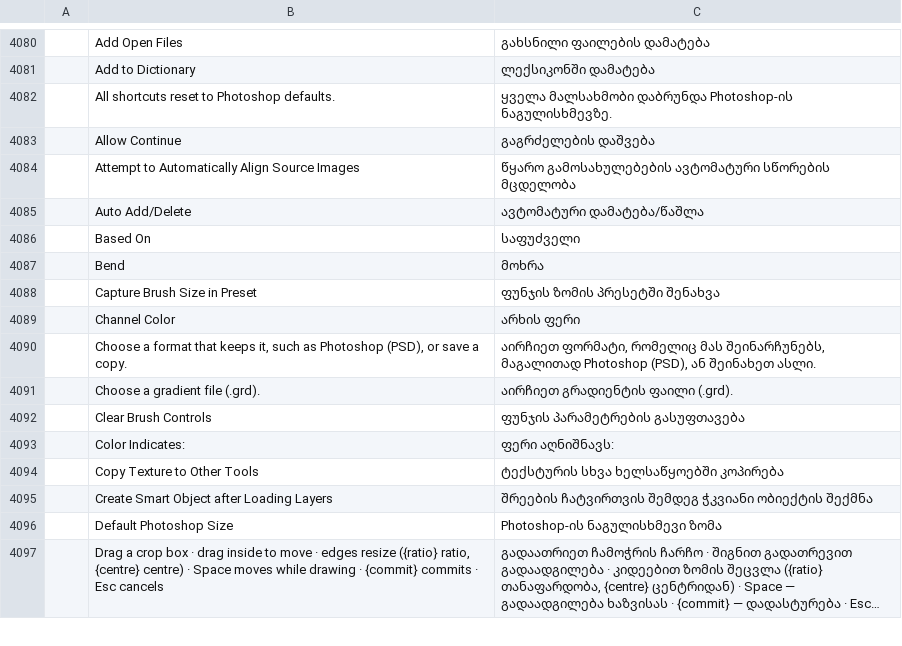
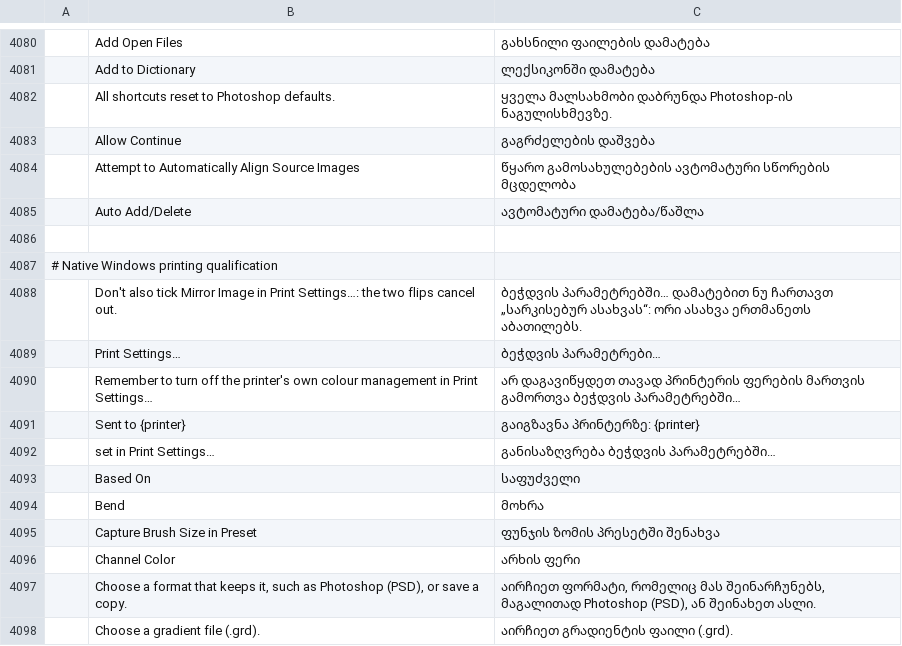
Before and after one commit to devius/photocraft, a TSV file: crates/ui-egui/src/i18n/ka.tsv, drawn as a sheet; only a part is shown, gaps mark what is left out; the shorter side is filled out with more unchanged rows; long unchanged cells end in …; the diff names each change by its address in the sheet, - before the commit and + after, or states it on an @@ line.

```diff
--- a/crates/ui-egui/src/i18n/ka.tsv
+++ b/crates/ui-egui/src/i18n/ka.tsv
+row 4086: (empty)
+row 4087: # Native Windows printing qualification
+row 4088:  | Don't also tick Mirror Image in Print Settings…: the two flips cancel out. | ბეჭდვის პარამეტრებში… დამატებით ნუ ჩართავთ „სარკისებურ ასახვას“: ორი ასახვა ერთმანეთს აბათილებს.
+row 4089:  | Print Settings… | ბეჭდვის პარამეტრები…
+row 4090:  | Remember to turn off the printer's own colour management in Print Settings… | არ დაგავიწყდეთ თავად პრინტერის ფერების მართვის გამორთვა ბეჭდვის პარამეტრებში…
+row 4091:  | Sent to {printer} | გაიგზავნა პრინტერზე: {printer}
+row 4092:  | set in Print Settings… | განისაზღვრება ბეჭდვის პარამეტრებში…
```
